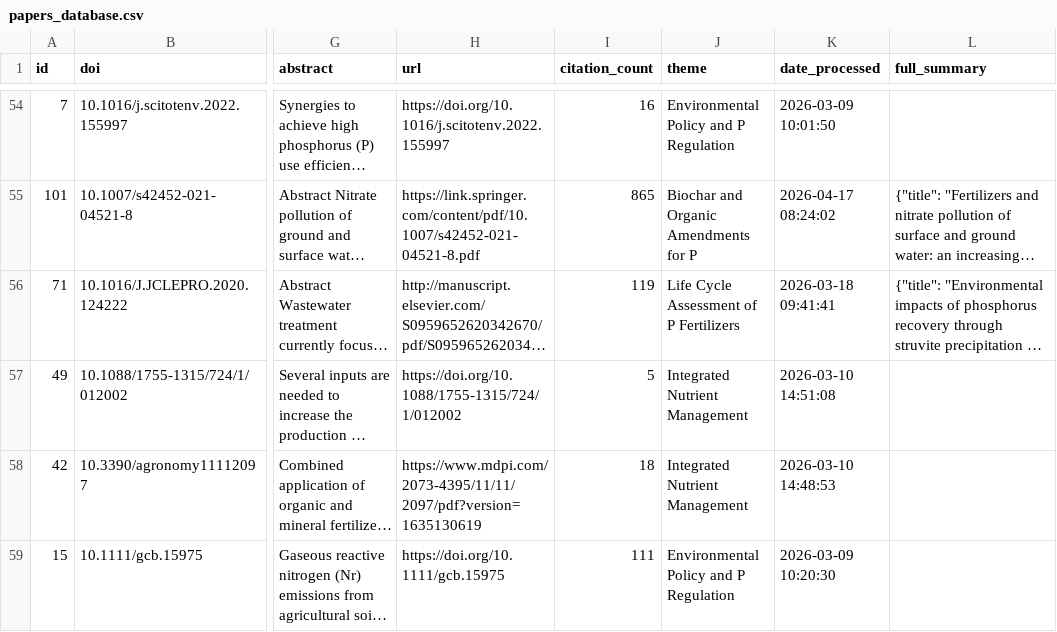
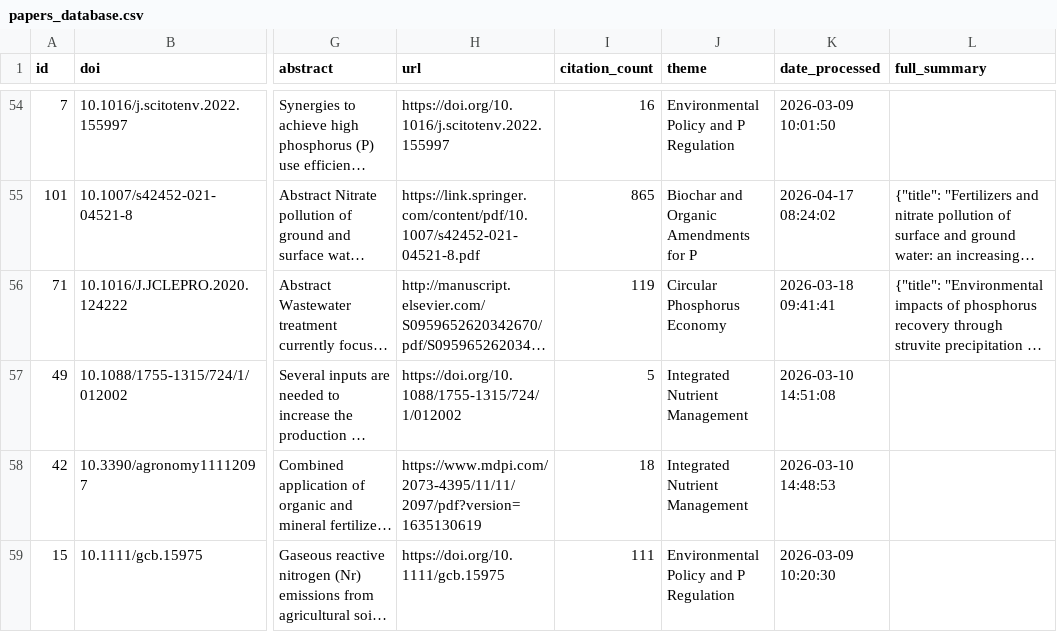
Before and after one commit to medboullouz1-alt/phosphorus-research-agent-, a CSV file: data/papers_database.csv, drawn as a sheet; only a part is shown, gaps mark what is left out; long unchanged cells end in …; the diff names each change by its address in the sheet, - before the commit and + after, or states it on an @@ line.

```diff
--- a/data/papers_database.csv
+++ b/data/papers_database.csv
-J56 (theme): Life Cycle Assessment of P Fertilizers
+J56 (theme): Circular Phosphorus Economy
```
Also changed, not shown: 2 other files.
